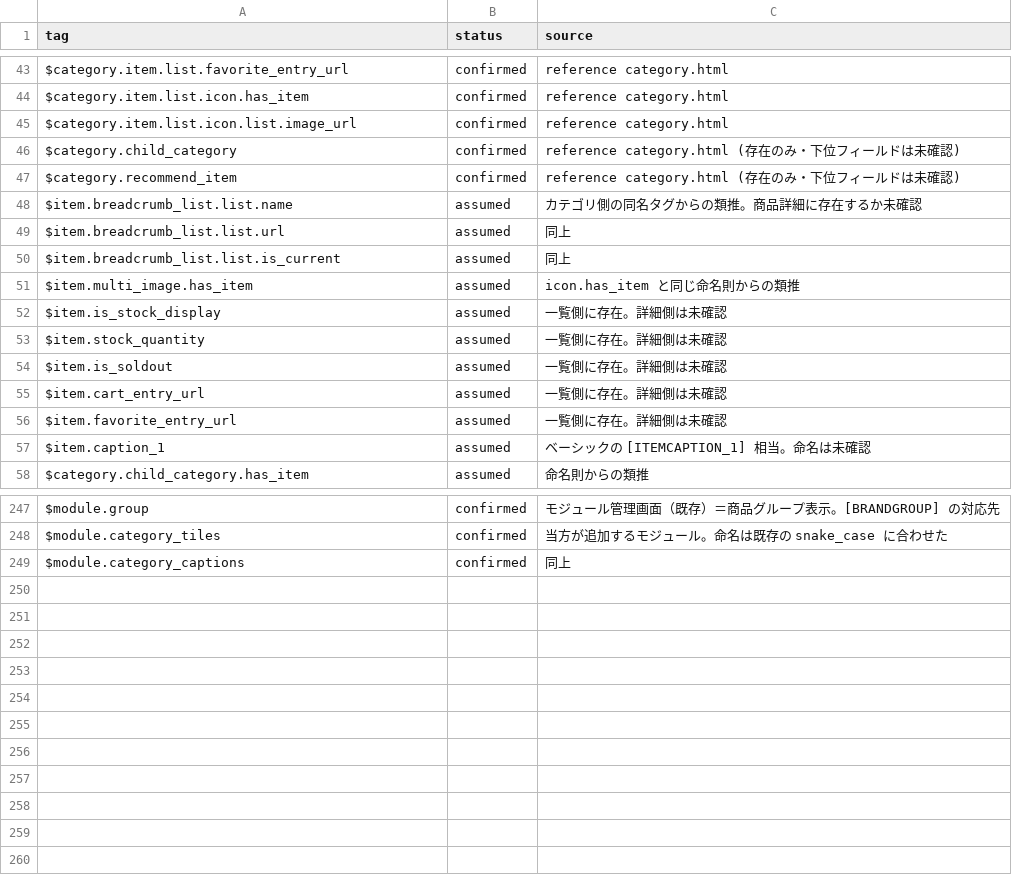
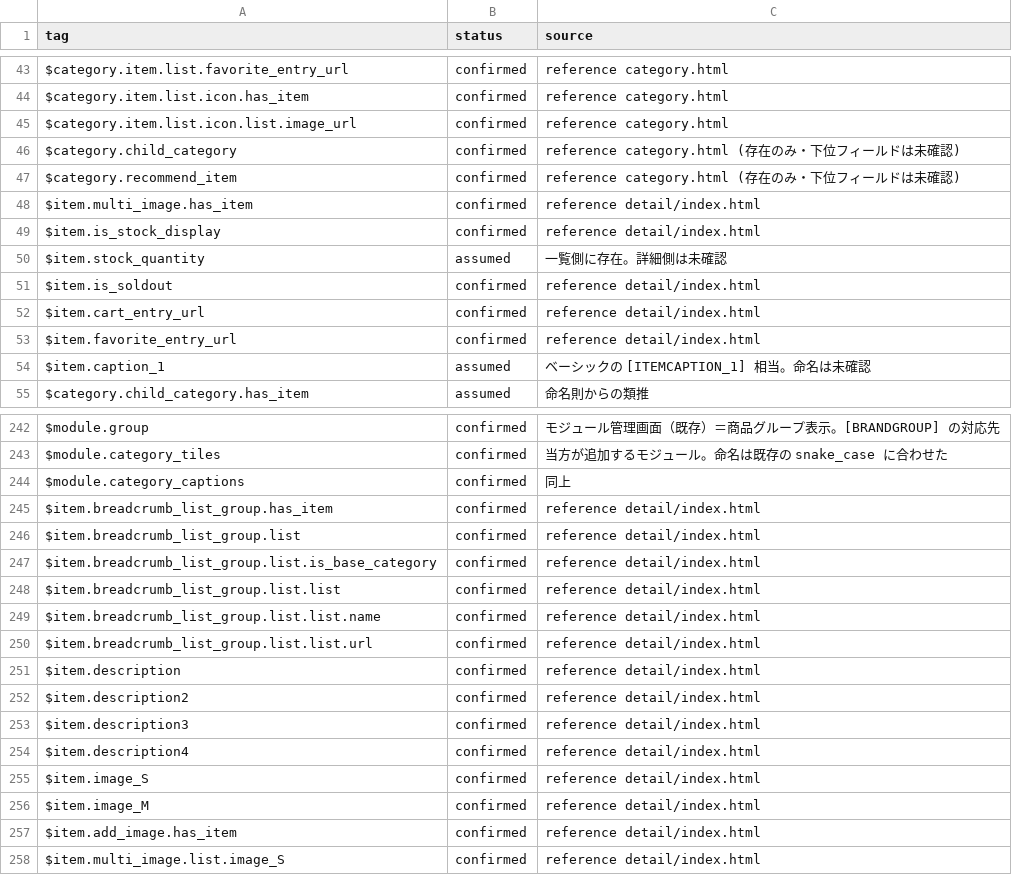
Before and after one commit to zumiraku/isplanning-migration, a TSV file: inventory/creator-tags-known.tsv, drawn as a sheet; only a part is shown, gaps mark what is left out; the diff covers the shown part only.

Commit message:
Fix detail page breadcrumb tag
Use $item.breadcrumb_list_group (nested) instead of
$item.breadcrumb_list. Confirm stock/cart/favorite tags; map
$item.description. Drop the undocumented stock quantity.
147 confirmed, 46 assumed.

```diff
--- a/inventory/creator-tags-known.tsv
+++ b/inventory/creator-tags-known.tsv
@@ -47,11 +47,8 @@ $category.child_category	confirmed	reference category.html (存在のみ・下
 $category.recommend_item	confirmed	reference category.html (存在のみ・下位フィールドは未確認)
-$item.breadcrumb_list.list.name	assumed	カテゴリ側の同名タグからの類推。商品詳細に存在するか未確認
-$item.breadcrumb_list.list.url	assumed	同上
-$item.breadcrumb_list.list.is_current	assumed	同上
-$item.multi_image.has_item	assumed	icon.has_item と同じ命名則からの類推
-$item.is_stock_display	assumed	一覧側に存在。詳細側は未確認
+$item.multi_image.has_item	confirmed	reference detail/index.html
+$item.is_stock_display	confirmed	reference detail/index.html
 $item.stock_quantity	assumed	一覧側に存在。詳細側は未確認
-$item.is_soldout	assumed	一覧側に存在。詳細側は未確認
-$item.cart_entry_url	assumed	一覧側に存在。詳細側は未確認
-$item.favorite_entry_url	assumed	一覧側に存在。詳細側は未確認
+$item.is_soldout	confirmed	reference detail/index.html
+$item.cart_entry_url	confirmed	reference detail/index.html
+$item.favorite_entry_url	confirmed	reference detail/index.html
 $item.caption_1	assumed	ベーシックの [ITEMCAPTION_1] 相当。命名は未確認
@@ -249 +244,15 @@ $module.category_tiles	confirmed	当方が追加するモジュール。命名
 $module.category_captions	confirmed	同上
+$item.breadcrumb_list_group.has_item	confirmed	reference detail/index.html
+$item.breadcrumb_list_group.list	confirmed	reference detail/index.html
+$item.breadcrumb_list_group.list.is_base_category	confirmed	reference detail/index.html
+$item.breadcrumb_list_group.list.list	confirmed	reference detail/index.html
+$item.breadcrumb_list_group.list.list.name	confirmed	reference detail/index.html
+$item.breadcrumb_list_group.list.list.url	confirmed	reference detail/index.html
+$item.description	confirmed	reference detail/index.html
+$item.description2	confirmed	reference detail/index.html
+$item.description3	confirmed	reference detail/index.html
+$item.description4	confirmed	reference detail/index.html
+$item.image_S	confirmed	reference detail/index.html
+$item.image_M	confirmed	reference detail/index.html
+$item.add_image.has_item	confirmed	reference detail/index.html
+$item.multi_image.list.image_S	confirmed	reference detail/index.html
```
Also changed, not shown: 2 removed rows elsewhere in this file, 2 other files.
